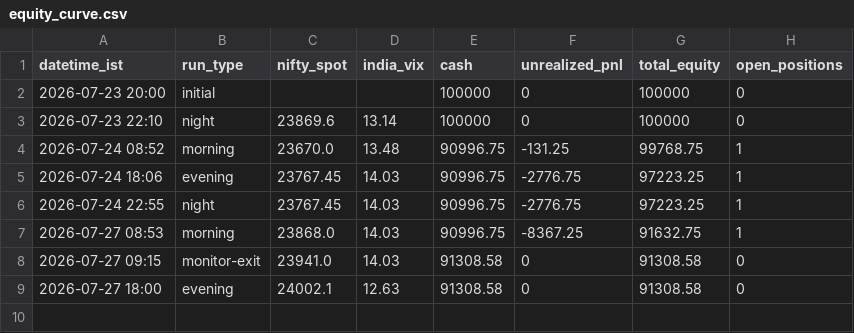
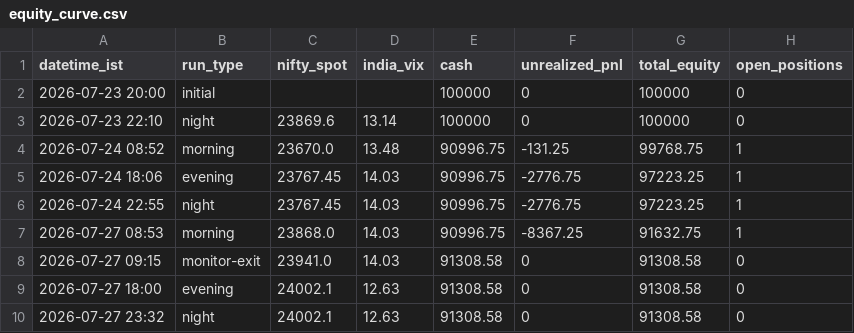
Before and after one commit to ajaiswal1818/nifty-paper-trading, a CSV file: strategies/v3-strong/equity_curve.csv, drawn as a sheet.

```diff
--- a/strategies/v3-strong/equity_curve.csv
+++ b/strategies/v3-strong/equity_curve.csv
@@ -9 +9,2 @@ datetime_ist,run_type,nifty_spot,india_vix,cash,unrealized_pnl,total_equity,open
 2026-07-27 18:00,evening,24002.1,12.63,91308.58,0,91308.58,0
+2026-07-27 23:32,night,24002.1,12.63,91308.58,0,91308.58,0
```
Also changed, not shown: strategies/v3-news-directional/equity_curve.csv, strategies/v3i-intraday/equity_curve.csv, 6 other files.
